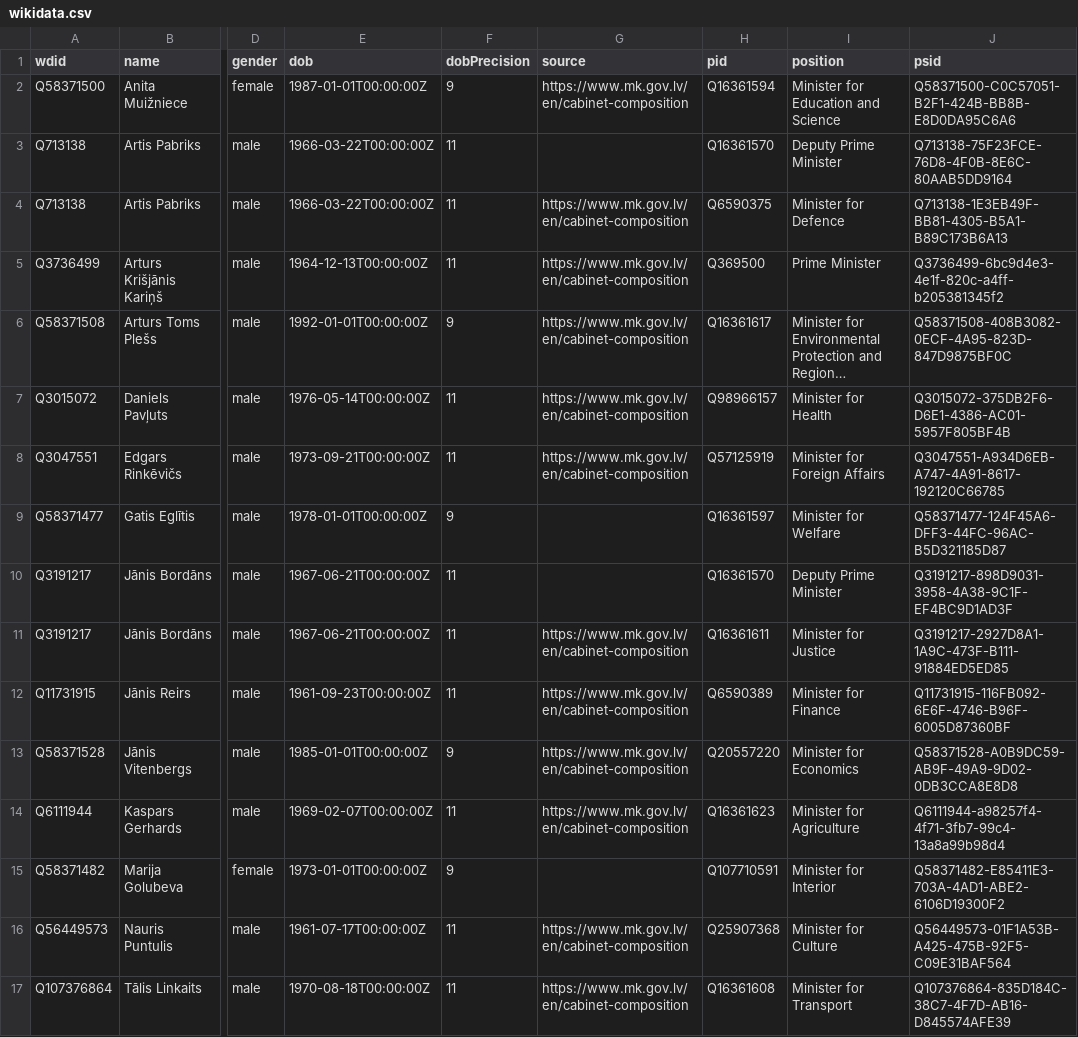
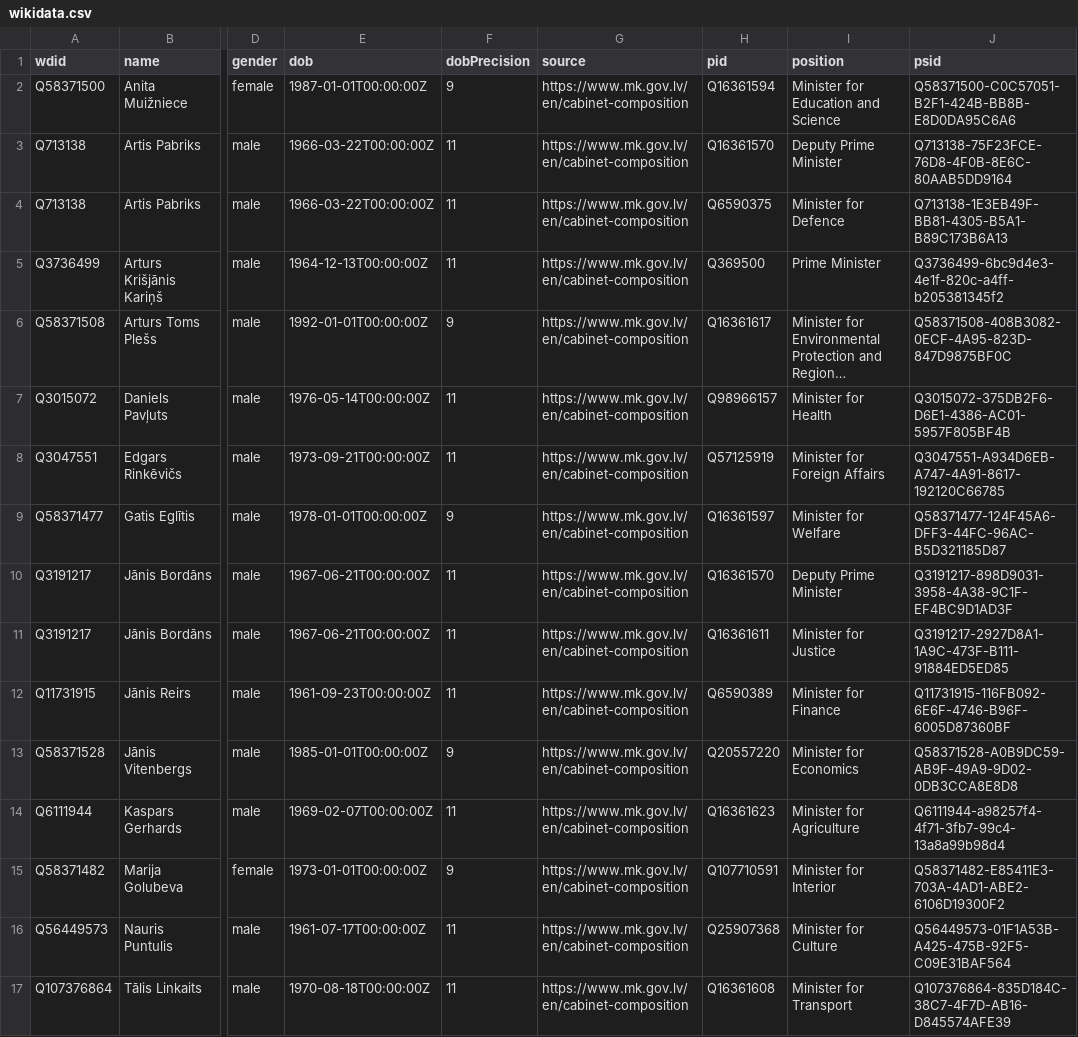
Before and after one commit to every-politician-scrapers/latvia-cabinet, a CSV file: data/wikidata.csv, drawn as a sheet; only a part is shown, gaps mark what is left out; long unchanged cells end in …; the diff names each change by its address in the sheet, - before the commit and + after, or states it on an @@ line.

Commit message:
refresh data

```diff
--- a/data/wikidata.csv
+++ b/data/wikidata.csv
-G3 (source): (empty)
+G3 (source): https://www.mk.gov.lv/en/cabinet-composition
-G9:G10 (source): (empty)
+G9:G10 (source): https://www.mk.gov.lv/en/cabinet-composition
-G15 (source): (empty)
+G15 (source): https://www.mk.gov.lv/en/cabinet-composition
```
